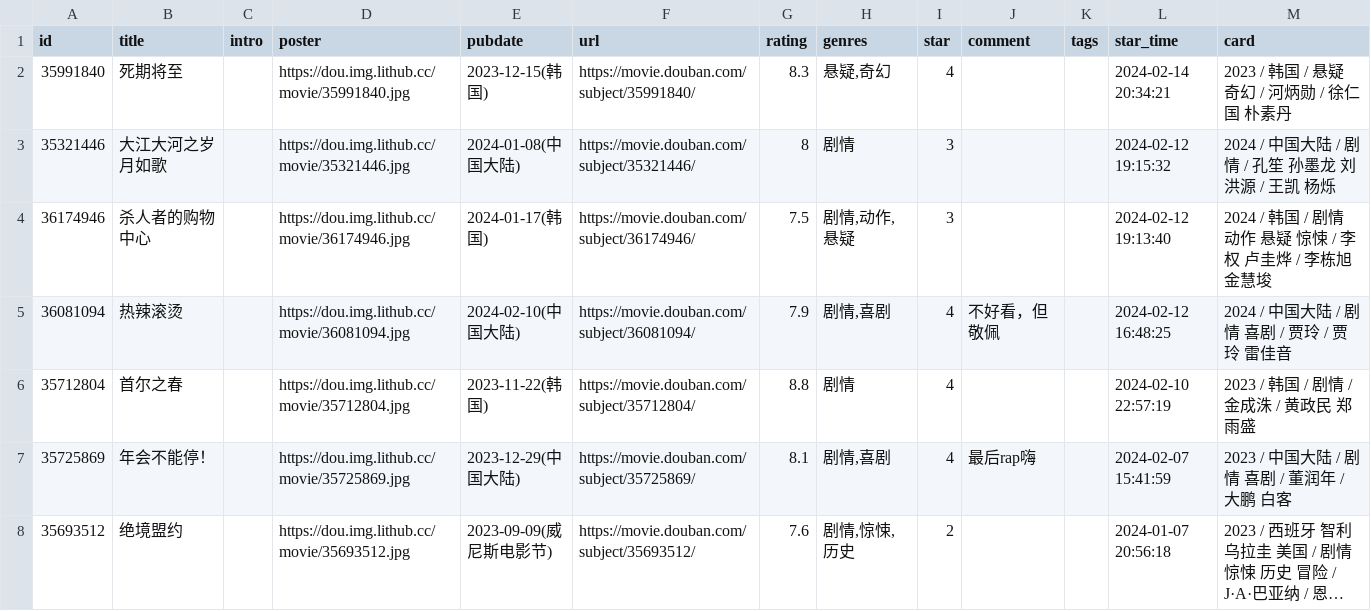
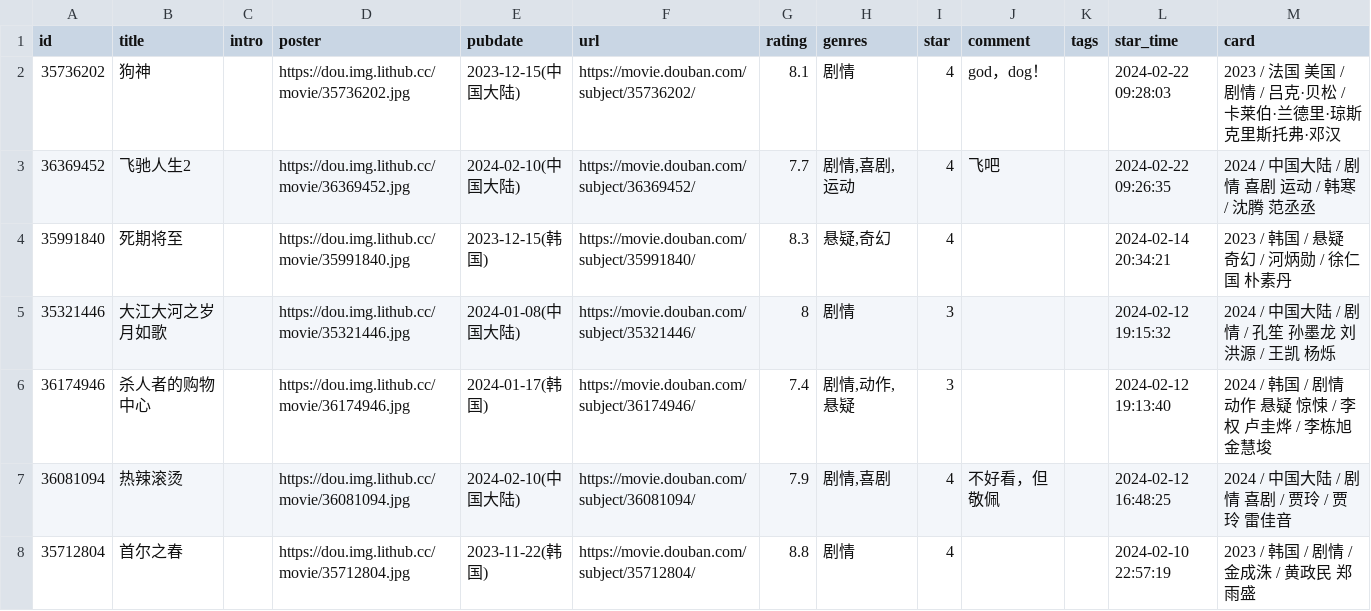
Before and after one commit to jamxe/immmmm, a CSV file: data/douban/movie.csv, drawn as a sheet; only a part is shown; the shorter side is filled out with more unchanged rows; long unchanged cells end in ….

Commit message:
chore: update douban data

```diff
--- a/data/douban/movie.csv
+++ b/data/douban/movie.csv
@@ -1,5 +1,7 @@
 id,title,intro,poster,pubdate,url,rating,genres,star,comment,tags,star_time,card
+35736202,狗神,,https://dou.img.lithub.cc/movie/35736202.jpg,2023-12-15(中国大陆),https://movie.douban.com/subject/35736202/,8.1,剧情,4,god，dog！,,2024-02-22 09:28:03,2023 / 法国 美国 / 剧情 / 吕克·贝松 / 卡莱伯·兰德里·琼斯 克里斯托弗·邓汉
+36369452,飞驰人生2,,https://dou.img.lithub.cc/movie/36369452.jpg,2024-02-10(中国大陆),https://movie.douban.com/subject/36369452/,7.7,"剧情,喜剧,运动",4,飞吧,,2024-02-22 09:26:35,2024 / 中国大陆 / 剧情 喜剧 运动 / 韩寒 / 沈腾 范丞丞
 35991840,死期将至,,https://dou.img.lithub.cc/movie/35991840.jpg,2023-12-15(韩国),https://movie.douban.com/subject/35991840/,8.3,"悬疑,奇幻",4,,,2024-02-14 20:34:21,2023 / 韩国 / 悬疑 奇幻 / 河炳勋 / 徐仁国 朴素丹
 35321446,大江大河之岁月如歌,,https://dou.img.lithub.cc/movie/35321446.jpg,2024-01-08(中国大陆),https://movie.douban.com/subject/35321446/,8,剧情,3,,,2024-02-12 19:15:32,2024 / 中国大陆 / 剧情 / 孔笙 孙墨龙 刘洪源 / 王凯 杨烁
-36174946,杀人者的购物中心,,https://dou.img.lithub.cc/movie/36174946.jpg,2024-01-17(韩国),https://movie.douban.com/subject/36174946/,7.5,"剧情,动作,悬疑",3,,,2024-02-12 19:13:40,2024 / 韩国 / 剧情 动作 悬疑 惊悚 / 李权 卢圭烨 / 李栋旭 金慧埈
+36174946,杀人者的购物中心,,https://dou.img.lithub.cc/movie/36174946.jpg,2024-01-17(韩国),https://movie.douban.com/subject/36174946/,7.4,"剧情,动作,悬疑",3,,,2024-02-12 19:13:40,2024 / 韩国 / 剧情 动作 悬疑 惊悚 / 李权 卢圭烨 / 李栋旭 金慧埈
 36081094,热辣滚烫,,https://dou.img.lithub.cc/movie/36081094.jpg,2024-02-10(中国大陆),https://movie.douban.com/subject/36081094/,7.9,"剧情,喜剧",4,不好看，但敬佩,,2024-02-12 16:48:25,2024 / 中国大陆 / 剧情 喜剧 / 贾玲 / 贾玲 雷佳音
```
